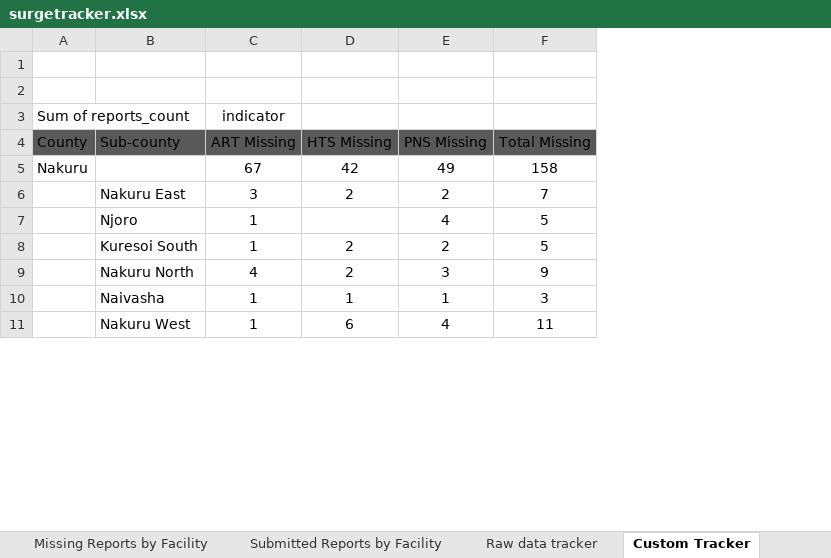
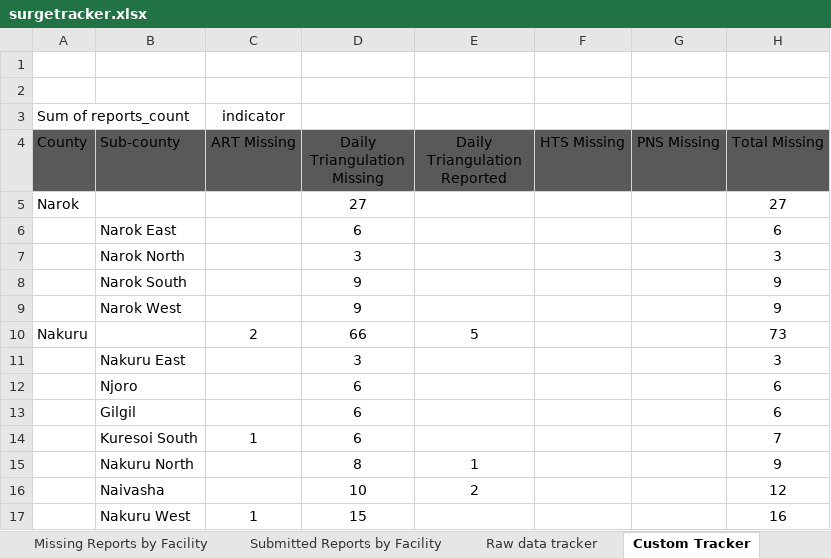
Before and after one commit to elkant/Cohorts, an Excel workbook: web/surgetracker.xlsx, sheet Custom Tracker, drawn as a sheet; only a part is shown; values as stored, in another font and other column widths than the file's, no borders; charts and pictures not drawn; removed rows and columns are numbered as before the commit, all else as after; the diff covers the shown part only; the diff names each change by its address in the sheet, - before the commit and + after, or states it on an @@ line.

```diff
--- a/web/surgetracker.xlsx (sheet Custom Tracker)
+++ b/web/surgetracker.xlsx (sheet Custom Tracker)
+column D (Daily Triangulation Missing), rows 11-12: 3 | 6; rows 14-17: 6 | 8 | 10 | 15
+column E (Daily Triangulation Reported), rows 15-16: 1 | 2
-row 5: Nakuru |  | 67 | 42 | 49 | 158
+row 5: Narok |  |  | 27 |  |  |  | 27
+row 6:  | Narok East |  | 6 |  |  |  | 6
+row 7:  | Narok North |  | 3 |  |  |  | 3
+row 8:  | Narok South |  | 9 |  |  |  | 9
+row 9:  | Narok West |  | 9 |  |  |  | 9
+row 10: Nakuru |  | 2 | 66 | 5 |  |  | 73
-C11 (ART Missing): 3
+C11 (ART Missing): (empty)
-F11 (HTS Missing): 2
+F11 (HTS Missing): (empty)
-G11 (PNS Missing): 2
+G11 (PNS Missing): (empty)
-H11 (Total Missing): 7
+H11 (Total Missing): 3
-C12 (ART Missing): 1
+C12 (ART Missing): (empty)
-G12 (PNS Missing): 4
+G12 (PNS Missing): (empty)
-H12 (Total Missing): 5
+H12 (Total Missing): 6
+row 13:  | Gilgil |  | 6 |  |  |  | 6
-F14:F15 (HTS Missing): 2
+F14:F15 (HTS Missing): (empty)
-G14 (PNS Missing): 2
+G14 (PNS Missing): (empty)
-H14 (Total Missing): 5
+H14 (Total Missing): 7
-C15 (ART Missing): 4
+C15 (ART Missing): (empty)
-G15 (PNS Missing): 3
+G15 (PNS Missing): (empty)
-C16 (ART Missing): 1
+C16 (ART Missing): (empty)
-F16 (HTS Missing): 1
+F16 (HTS Missing): (empty)
-G16 (PNS Missing): 1
+G16 (PNS Missing): (empty)
-H16 (Total Missing): 3
+H16 (Total Missing): 12
-F17 (HTS Missing): 6
+F17 (HTS Missing): (empty)
-G17 (PNS Missing): 4
+G17 (PNS Missing): (empty)
-H17 (Total Missing): 11
+H17 (Total Missing): 16
```
Also changed, not shown: 15 added rows, 6 removed rows and 40 edited cells elsewhere in this sheet, sheet Submitted Reports by Facility, sheet Missing Reports by Facility, sheet Missing Reports Summary, sheet Raw data tracker, charts or pictures, web/pns/PNS_Daily_Template_20190514_V_4.xlsx, web/pns/daily_data_triangulation_template_v100.xlsx, 32 other files.
